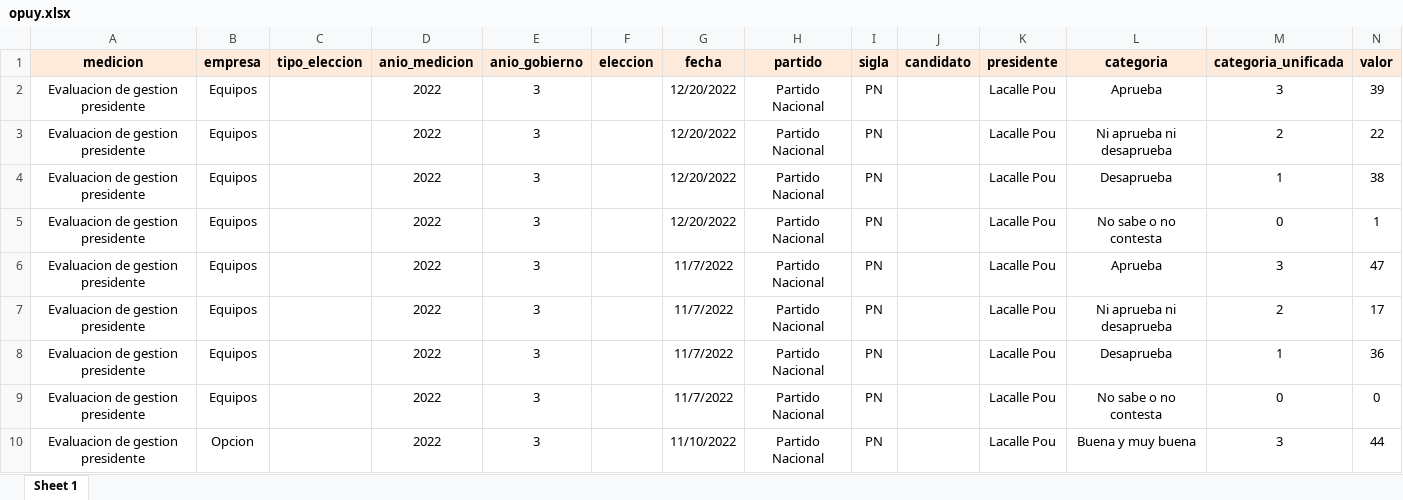
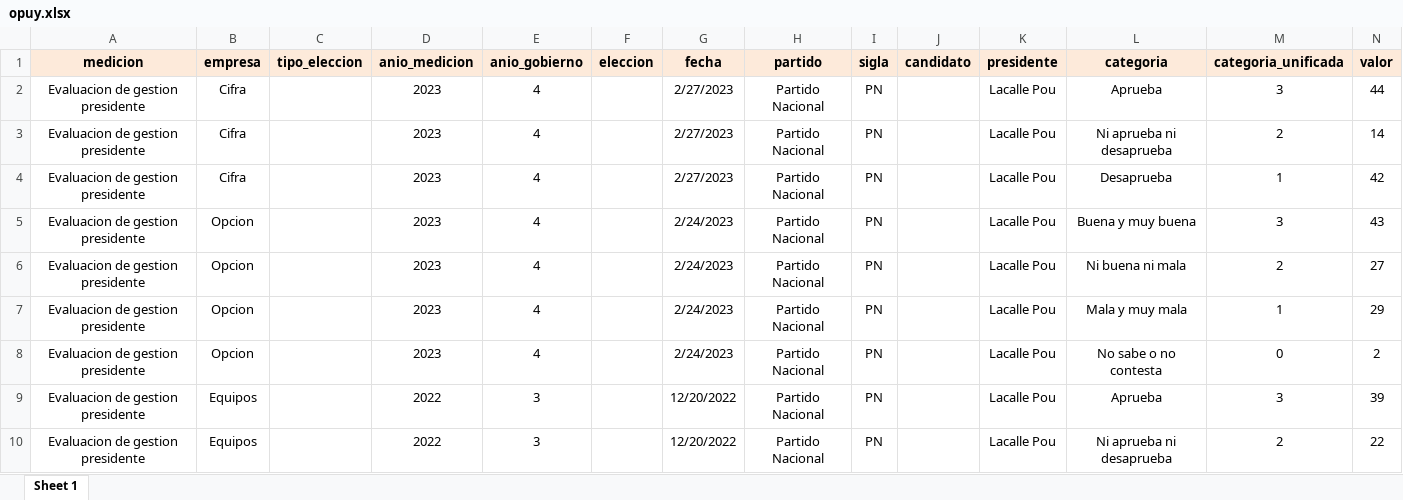
Before and after one commit to Nicolas-Schmidt/opuy, an Excel workbook: data-raw/opuy.xlsx, sheet Sheet 1, drawn as a sheet; only a part is shown; the shorter side is filled out with more unchanged rows; values as stored, in another font and other column widths than the file's, no borders; the diff names each change by its address in the sheet, - before the commit and + after, or states it on an @@ line.

```diff
--- a/data-raw/opuy.xlsx (sheet Sheet 1)
+++ b/data-raw/opuy.xlsx (sheet Sheet 1)
+row 2: Evaluacion de gestion presidente | Cifra |  | 2023 | 4 |  | 2/27/2023 | Partido Nacional | PN |  | Lacalle Pou | Aprueba | 3 | 44
+row 3: Evaluacion de gestion presidente | Cifra |  | 2023 | 4 |  | 2/27/2023 | Partido Nacional | PN |  | Lacalle Pou | Ni aprueba ni desaprueba | 2 | 14
+row 4: Evaluacion de gestion presidente | Cifra |  | 2023 | 4 |  | 2/27/2023 | Partido Nacional | PN |  | Lacalle Pou | Desaprueba | 1 | 42
+row 5: Evaluacion de gestion presidente | Opcion |  | 2023 | 4 |  | 2/24/2023 | Partido Nacional | PN |  | Lacalle Pou | Buena y muy buena | 3 | 43
+row 6: Evaluacion de gestion presidente | Opcion |  | 2023 | 4 |  | 2/24/2023 | Partido Nacional | PN |  | Lacalle Pou | Ni buena ni mala | 2 | 27
+row 7: Evaluacion de gestion presidente | Opcion |  | 2023 | 4 |  | 2/24/2023 | Partido Nacional | PN |  | Lacalle Pou | Mala y muy mala | 1 | 29
+row 8: Evaluacion de gestion presidente | Opcion |  | 2023 | 4 |  | 2/24/2023 | Partido Nacional | PN |  | Lacalle Pou | No sabe o no contesta | 0 | 2
```
Also changed, not shown: 18 other files.
